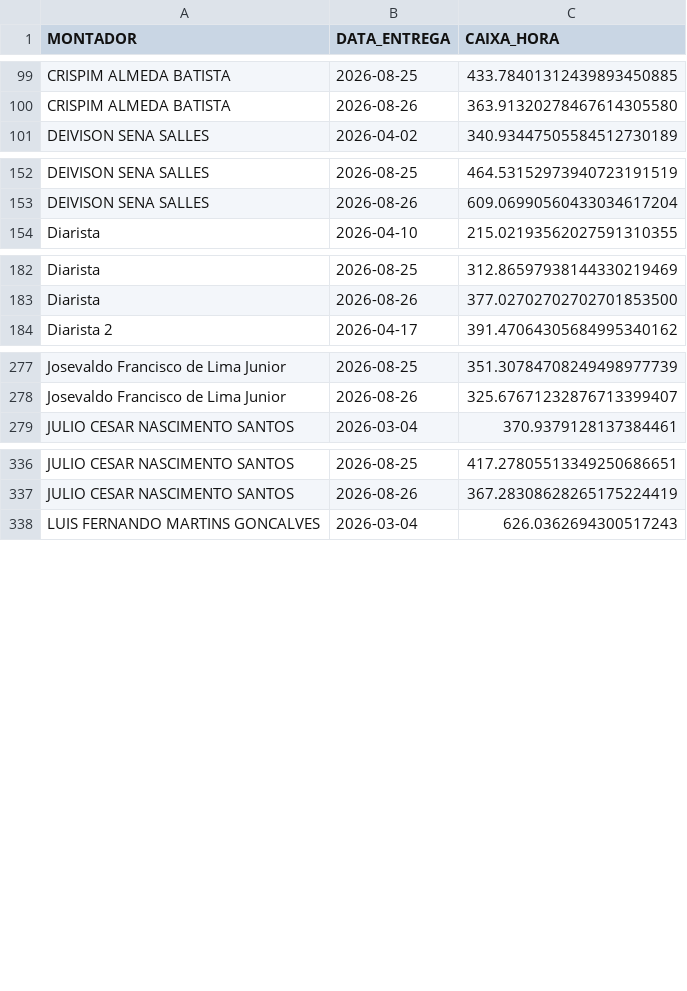
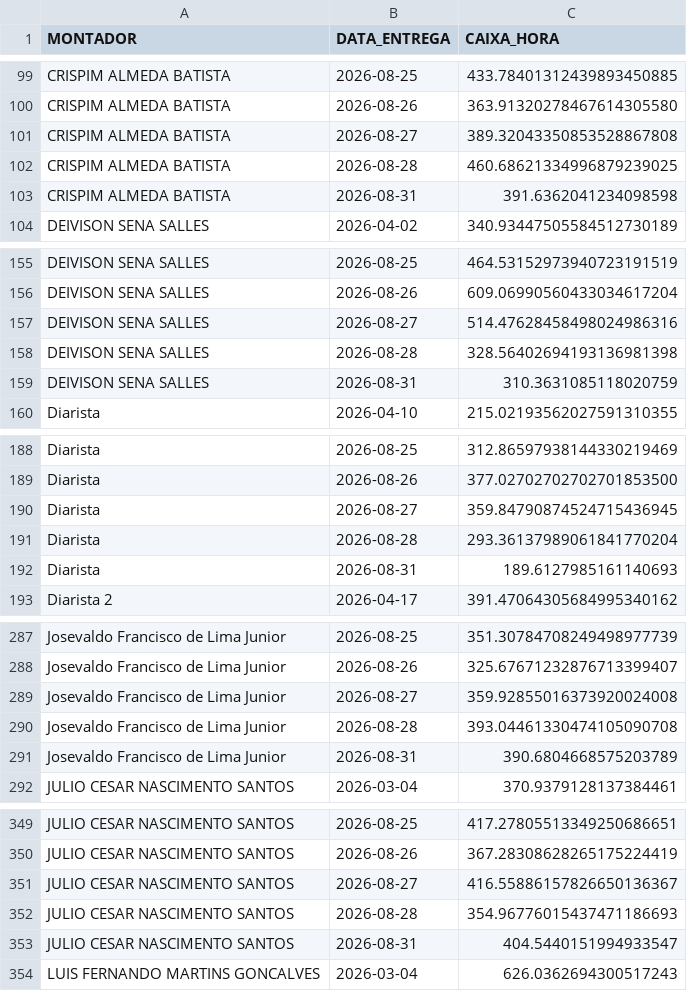
Before and after one commit to diogojfr/report-picking-process, a CSV file: data/caixa_hora.csv, drawn as a sheet; only a part is shown, gaps mark what is left out; the diff covers the shown part only.

```diff
--- a/data/caixa_hora.csv
+++ b/data/caixa_hora.csv
@@ -100,2 +100,5 @@ CRISPIM ALMEDA BATISTA,2026-08-25,433.78401312439893450885
 CRISPIM ALMEDA BATISTA,2026-08-26,363.91320278467614305580
+CRISPIM ALMEDA BATISTA,2026-08-27,389.32043350853528867808
+CRISPIM ALMEDA BATISTA,2026-08-28,460.68621334996879239025
+CRISPIM ALMEDA BATISTA,2026-08-31,391.6362041234098598
 DEIVISON SENA SALLES,2026-04-02,340.93447505584512730189
@@ -153,2 +156,5 @@ DEIVISON SENA SALLES,2026-08-25,464.53152973940723191519
 DEIVISON SENA SALLES,2026-08-26,609.06990560433034617204
+DEIVISON SENA SALLES,2026-08-27,514.47628458498024986316
+DEIVISON SENA SALLES,2026-08-28,328.56402694193136981398
+DEIVISON SENA SALLES,2026-08-31,310.3631085118020759
 Diarista,2026-04-10,215.02193562027591310355
@@ -183,2 +189,5 @@ Diarista,2026-08-25,312.86597938144330219469
 Diarista,2026-08-26,377.02702702702701853500
+Diarista,2026-08-27,359.84790874524715436945
+Diarista,2026-08-28,293.36137989061841770204
+Diarista,2026-08-31,189.6127985161140693
 Diarista 2,2026-04-17,391.47064305684995340162
@@ -278,2 +288,5 @@ Josevaldo Francisco de Lima Junior,2026-08-25,351.30784708249498977739
 Josevaldo Francisco de Lima Junior,2026-08-26,325.67671232876713399407
+Josevaldo Francisco de Lima Junior,2026-08-27,359.92855016373920024008
+Josevaldo Francisco de Lima Junior,2026-08-28,393.04461330474105090708
+Josevaldo Francisco de Lima Junior,2026-08-31,390.6804668575203789
 JULIO CESAR NASCIMENTO SANTOS,2026-03-04,370.9379128137384461
@@ -337,2 +350,5 @@ JULIO CESAR NASCIMENTO SANTOS,2026-08-25,417.27805513349250686651
 JULIO CESAR NASCIMENTO SANTOS,2026-08-26,367.28308628265175224419
+JULIO CESAR NASCIMENTO SANTOS,2026-08-27,416.55886157826650136367
+JULIO CESAR NASCIMENTO SANTOS,2026-08-28,354.96776015437471186693
+JULIO CESAR NASCIMENTO SANTOS,2026-08-31,404.5440151994933547
 LUIS FERNANDO MARTINS GONCALVES,2026-03-04,626.0362694300517243
```
Also changed, not shown: 4 added rows elsewhere in this file, data/media_conf_dia.csv, data/tab_duracao_operacao.csv, 9 other files.
